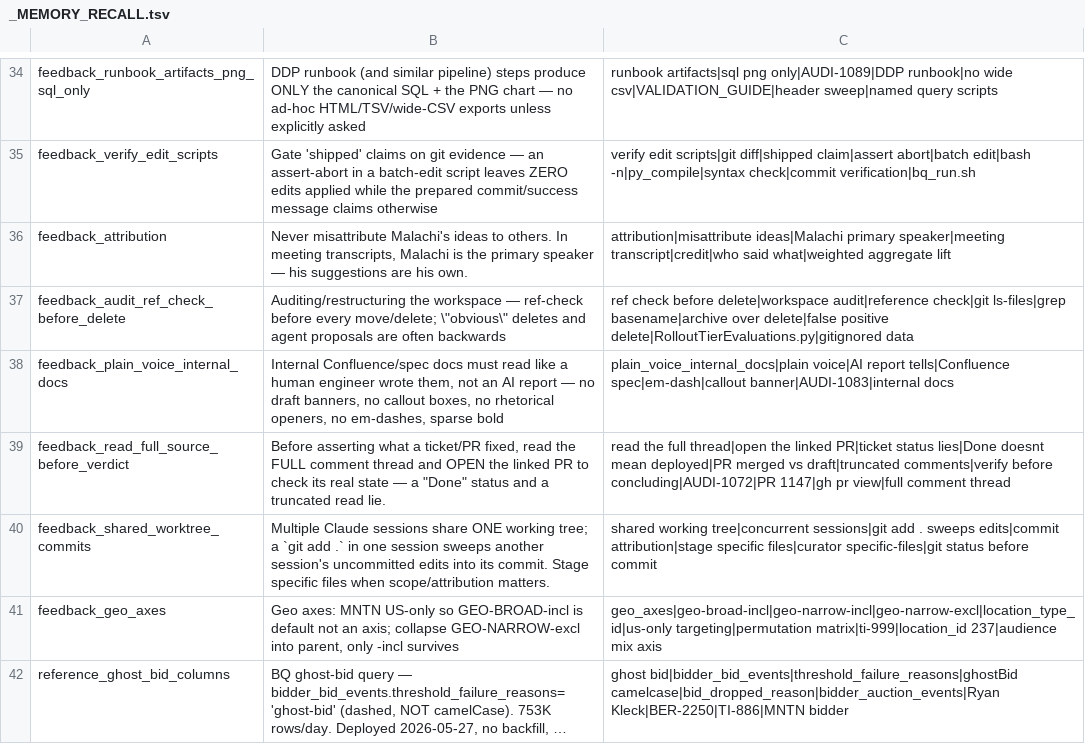
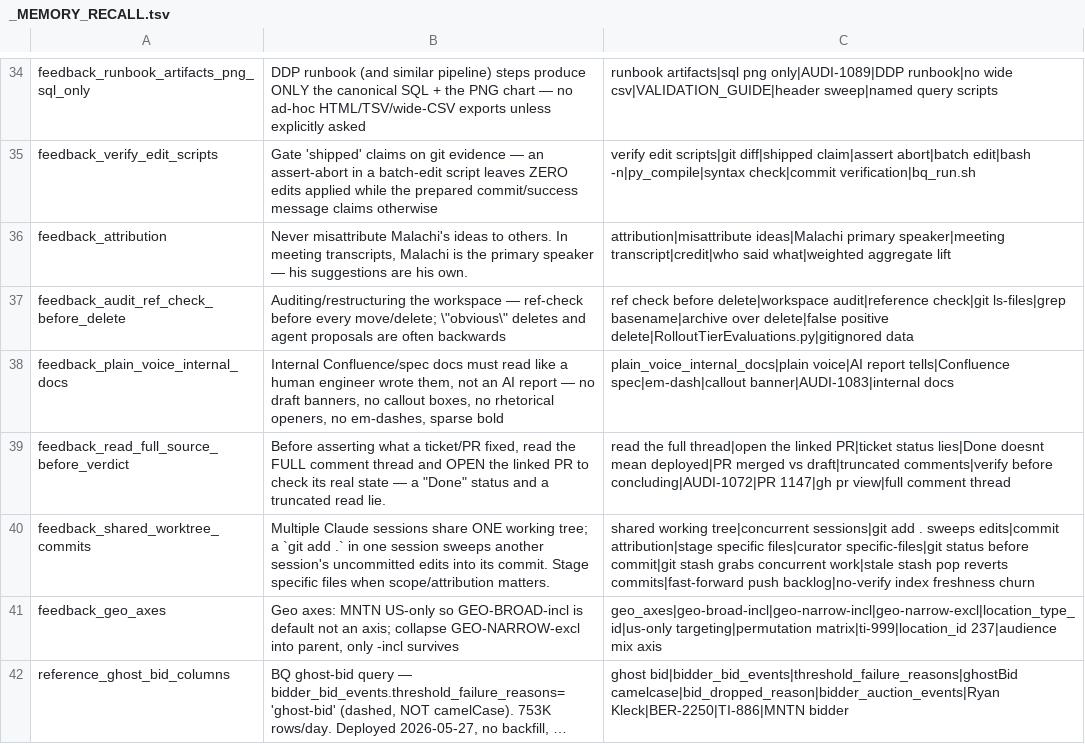
Before and after one commit to mdunn-mntn/malachi-workspace, a TSV file: knowledge/_MEMORY_RECALL.tsv, drawn as a sheet; only a part is shown, gaps mark what is left out; long unchanged cells end in ….

Commit message:
capture: extend shared-worktree git memory with stash hazard
git stash push (no pathspec) grabs concurrent sessions' in-flight edits; before popping an old stash verify it's not stale vs newer commits (drop-not-pop if HEAD is newer, as with today's catalog crawl); fast-forward push clears an ahead-only backlog; --no-verify bypasses the index-freshness hook when the failure is pure concurrent churn.

```diff
--- a/knowledge/_MEMORY_RECALL.tsv
+++ b/knowledge/_MEMORY_RECALL.tsv
@@ -39,3 +39,3 @@ feedback_plain_voice_internal_docs	Internal Confluence/spec docs must read like
 feedback_read_full_source_before_verdict	Before asserting what a ticket/PR fixed, read the FULL comment thread and OPEN the linked PR to check its real state — a "Done" status and a truncated read lie.	read the full thread|open the linked PR|ticket status lies|Done doesnt mean deployed|PR merged vs draft|truncated comments|verify before concluding|AUDI-1072|PR 1147|gh pr view|full comment thread
-feedback_shared_worktree_commits	Multiple Claude sessions share ONE working tree; a `git add .` in one session sweeps another session's uncommitted edits into its commit. Stage specific files when scope/attribution matters.	shared working tree|concurrent sessions|git add . sweeps edits|commit attribution|stage specific files|curator specific-files|git status before commit
+feedback_shared_worktree_commits	Multiple Claude sessions share ONE working tree; a `git add .` in one session sweeps another session's uncommitted edits into its commit. Stage specific files when scope/attribution matters.	shared working tree|concurrent sessions|git add . sweeps edits|commit attribution|stage specific files|curator specific-files|git status before commit|git stash grabs concurrent work|stale stash pop reverts commits|fast-forward push backlog|no-verify index freshness churn
 feedback_geo_axes	Geo axes: MNTN US-only so GEO-BROAD-incl is default not an axis; collapse GEO-NARROW-excl into parent, only -incl survives	geo_axes|geo-broad-incl|geo-narrow-incl|geo-narrow-excl|location_type_id|us-only targeting|permutation matrix|ti-999|location_id 237|audience mix axis
```
Also changed, not shown: 2 other files.
